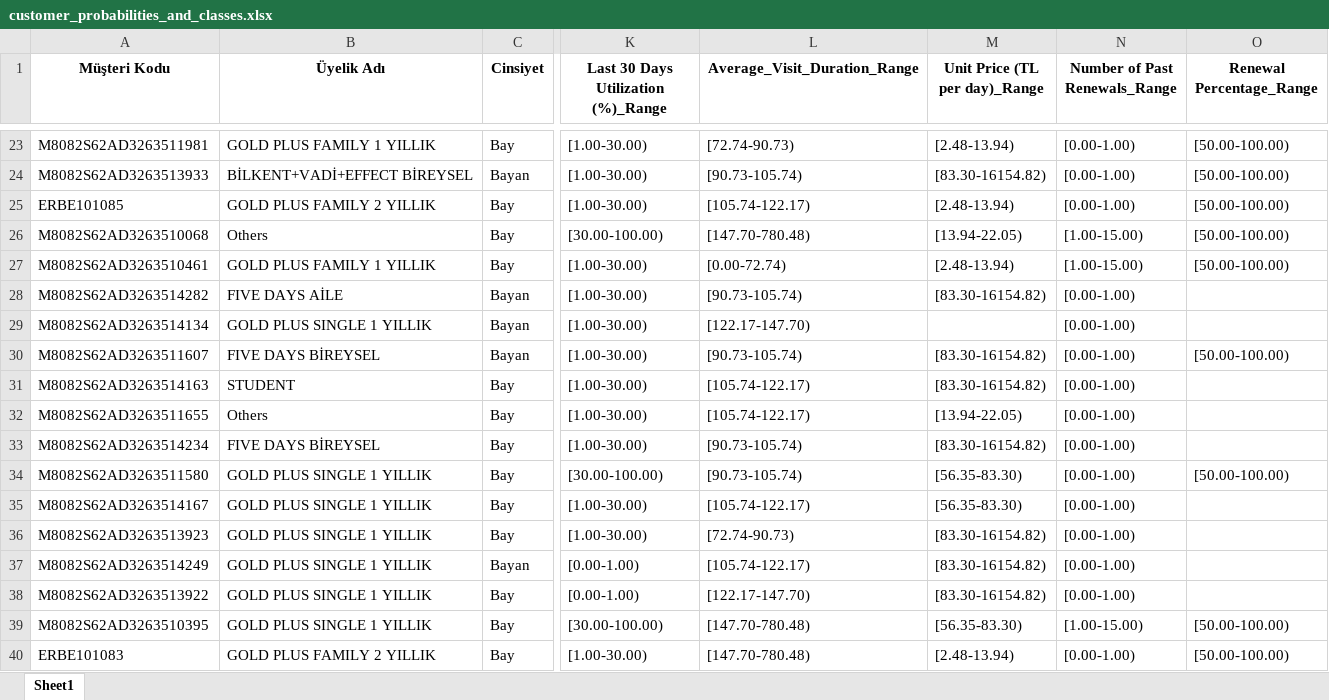
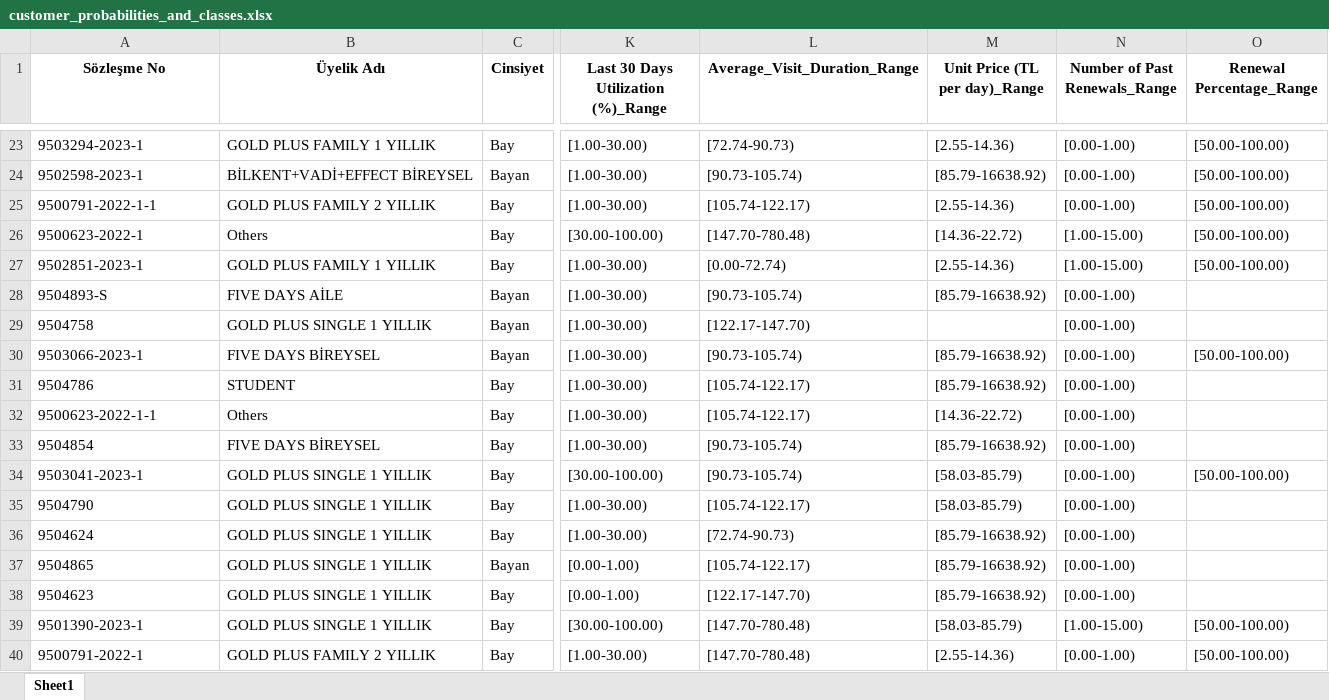
Before and after one commit to Kaanturkoglu/SIVAP, an Excel workbook: backend/fixedFiles/customer_probabilities_and_classes.xlsx, sheet Sheet1, drawn as a sheet; only a part is shown, gaps mark what is left out; values as stored, in another font and other column widths than the file's, no borders; the diff covers the shown part only; the diff names each change by its address in the sheet, - before the commit and + after, or states it on an @@ line.

```diff
--- a/backend/fixedFiles/customer_probabilities_and_classes.xlsx (sheet Sheet1)
+++ b/backend/fixedFiles/customer_probabilities_and_classes.xlsx (sheet Sheet1)
-A1: Müşteri Kodu
+A1: Sözleşme No
-A23 (Sözleşme No): M8082S62AD3263511981
+A23 (Sözleşme No): 9503294-2023-1
-M23 (Unit Price (TL per day)_Range): [2.48-13.94)
+M23 (Unit Price (TL per day)_Range): [2.55-14.36)
-A24 (Sözleşme No): M8082S62AD3263513933
+A24 (Sözleşme No): 9502598-2023-1
-M24 (Unit Price (TL per day)_Range): [83.30-16154.82)
+M24 (Unit Price (TL per day)_Range): [85.79-16638.92)
-A25 (Sözleşme No): ERBE101085
+A25 (Sözleşme No): 9500791-2022-1-1
-M25 (Unit Price (TL per day)_Range): [2.48-13.94)
+M25 (Unit Price (TL per day)_Range): [2.55-14.36)
-A26 (Sözleşme No): M8082S62AD3263510068
+A26 (Sözleşme No): 9500623-2022-1
-M26 (Unit Price (TL per day)_Range): [13.94-22.05)
+M26 (Unit Price (TL per day)_Range): [14.36-22.72)
-A27 (Sözleşme No): M8082S62AD3263510461
+A27 (Sözleşme No): 9502851-2023-1
-M27 (Unit Price (TL per day)_Range): [2.48-13.94)
+M27 (Unit Price (TL per day)_Range): [2.55-14.36)
-A28 (Sözleşme No): M8082S62AD3263514282
+A28 (Sözleşme No): 9504893-S
-M28 (Unit Price (TL per day)_Range): [83.30-16154.82)
+M28 (Unit Price (TL per day)_Range): [85.79-16638.92)
-A29 (Sözleşme No): M8082S62AD3263514134
+A29 (Sözleşme No): 9504758
-A30 (Sözleşme No): M8082S62AD3263511607
+A30 (Sözleşme No): 9503066-2023-1
-M30:M31 (Unit Price (TL per day)_Range): [83.30-16154.82)
+M30:M31 (Unit Price (TL per day)_Range): [85.79-16638.92)
-A31 (Sözleşme No): M8082S62AD3263514163
+A31 (Sözleşme No): 9504786
-A32 (Sözleşme No): M8082S62AD3263511655
+A32 (Sözleşme No): 9500623-2022-1-1
-M32 (Unit Price (TL per day)_Range): [13.94-22.05)
+M32 (Unit Price (TL per day)_Range): [14.36-22.72)
-A33 (Sözleşme No): M8082S62AD3263514234
+A33 (Sözleşme No): 9504854
-M33 (Unit Price (TL per day)_Range): [83.30-16154.82)
+M33 (Unit Price (TL per day)_Range): [85.79-16638.92)
-A34 (Sözleşme No): M8082S62AD3263511580
+A34 (Sözleşme No): 9503041-2023-1
-M34:M35 (Unit Price (TL per day)_Range): [56.35-83.30)
+M34:M35 (Unit Price (TL per day)_Range): [58.03-85.79)
-A35 (Sözleşme No): M8082S62AD3263514167
+A35 (Sözleşme No): 9504790
-A36 (Sözleşme No): M8082S62AD3263513923
+A36 (Sözleşme No): 9504624
-M36:M38 (Unit Price (TL per day)_Range): [83.30-16154.82)
+M36:M38 (Unit Price (TL per day)_Range): [85.79-16638.92)
-A37 (Sözleşme No): M8082S62AD3263514249
+A37 (Sözleşme No): 9504865
-A38 (Sözleşme No): M8082S62AD3263513922
+A38 (Sözleşme No): 9504623
-A39 (Sözleşme No): M8082S62AD3263510395
+A39 (Sözleşme No): 9501390-2023-1
-M39 (Unit Price (TL per day)_Range): [56.35-83.30)
+M39 (Unit Price (TL per day)_Range): [58.03-85.79)
-A40 (Sözleşme No): ERBE101083
+A40 (Sözleşme No): 9500791-2022-1
-M40 (Unit Price (TL per day)_Range): [2.48-13.94)
+M40 (Unit Price (TL per day)_Range): [2.55-14.36)
```
Also changed, not shown: 994 edited cells elsewhere in this sheet, backend/fixedFiles/base_profile.xlsx, 21 other files.
